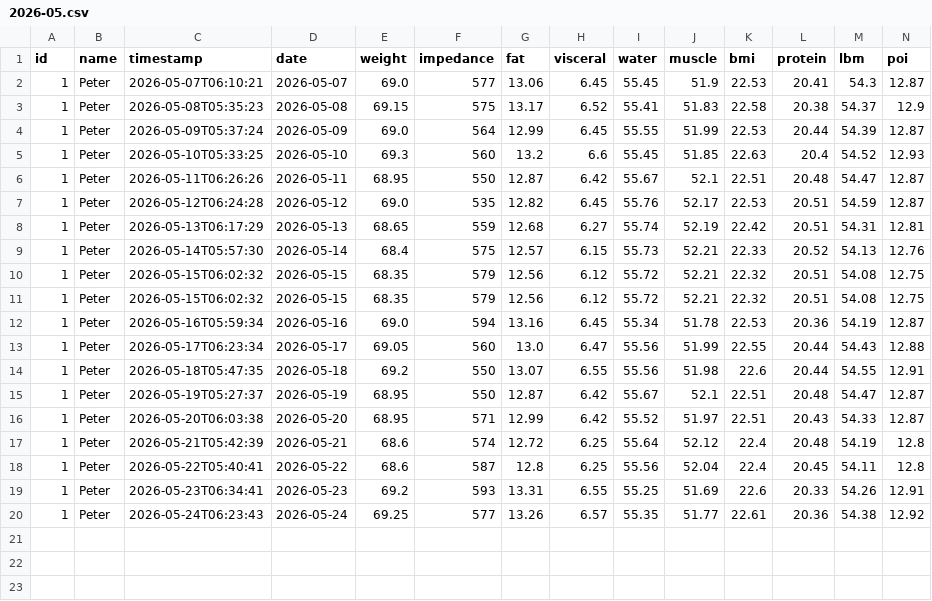
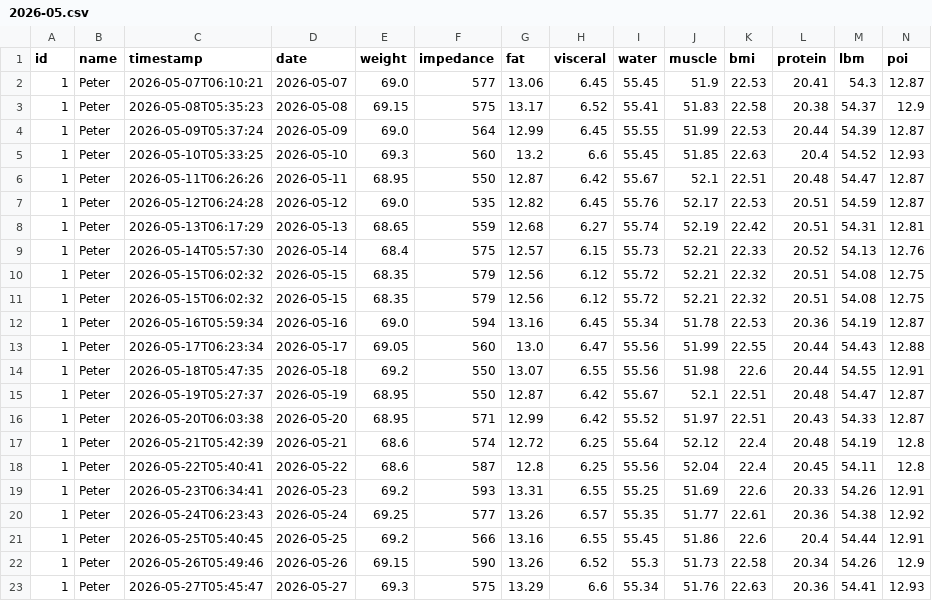
Before and after one commit to zibous/hc_smet, a CSV file: data/history/peter/2026-05.csv, drawn as a sheet; the diff names each change by its address in the sheet, - before the commit and + after, or states it on an @@ line.

```diff
--- a/data/history/peter/2026-05.csv
+++ b/data/history/peter/2026-05.csv
+row 21: 1 | Peter | 2026-05-25T05:40:45 | 2026-05-25 | 69.2 | 566 | 13.16 | 6.55 | 55.45 | 51.86 | 22.6 | 20.4 | 54.44 | 12.91
+row 22: 1 | Peter | 2026-05-26T05:49:46 | 2026-05-26 | 69.15 | 590 | 13.26 | 6.52 | 55.3 | 51.73 | 22.58 | 20.34 | 54.26 | 12.9
+row 23: 1 | Peter | 2026-05-27T05:45:47 | 2026-05-27 | 69.3 | 575 | 13.29 | 6.6 | 55.34 | 51.76 | 22.63 | 20.36 | 54.41 | 12.93
```
Also changed, not shown: data/history/reni/2026-05.csv, 3 other files.
